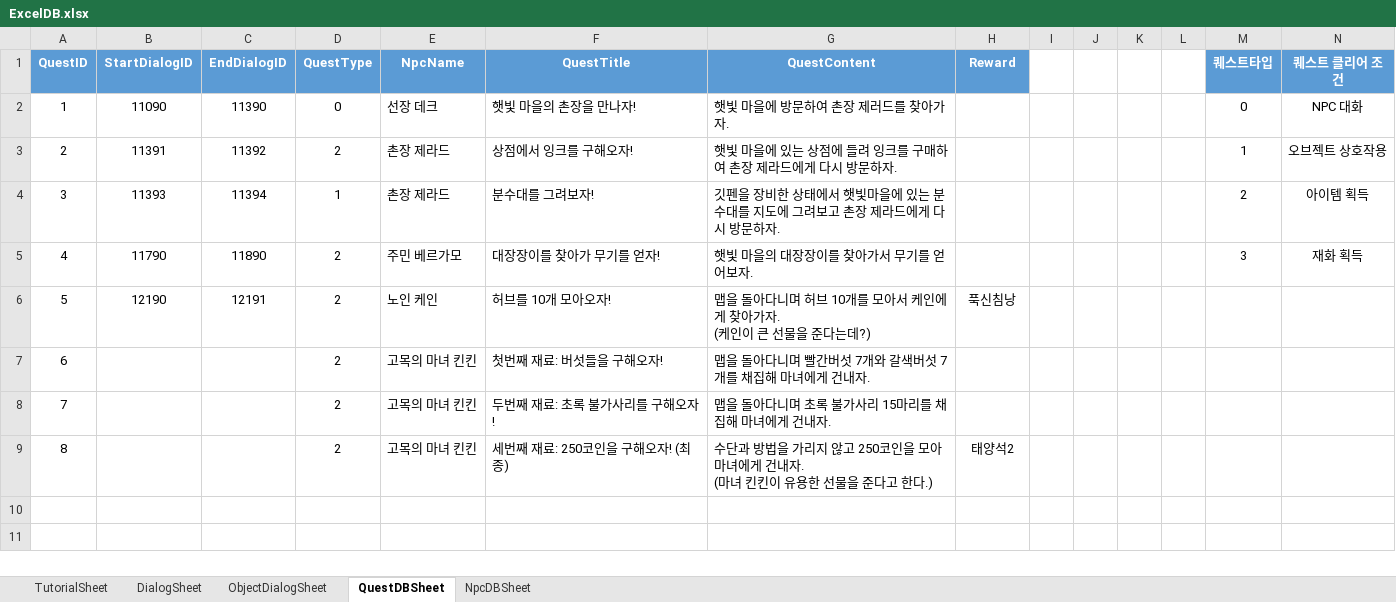
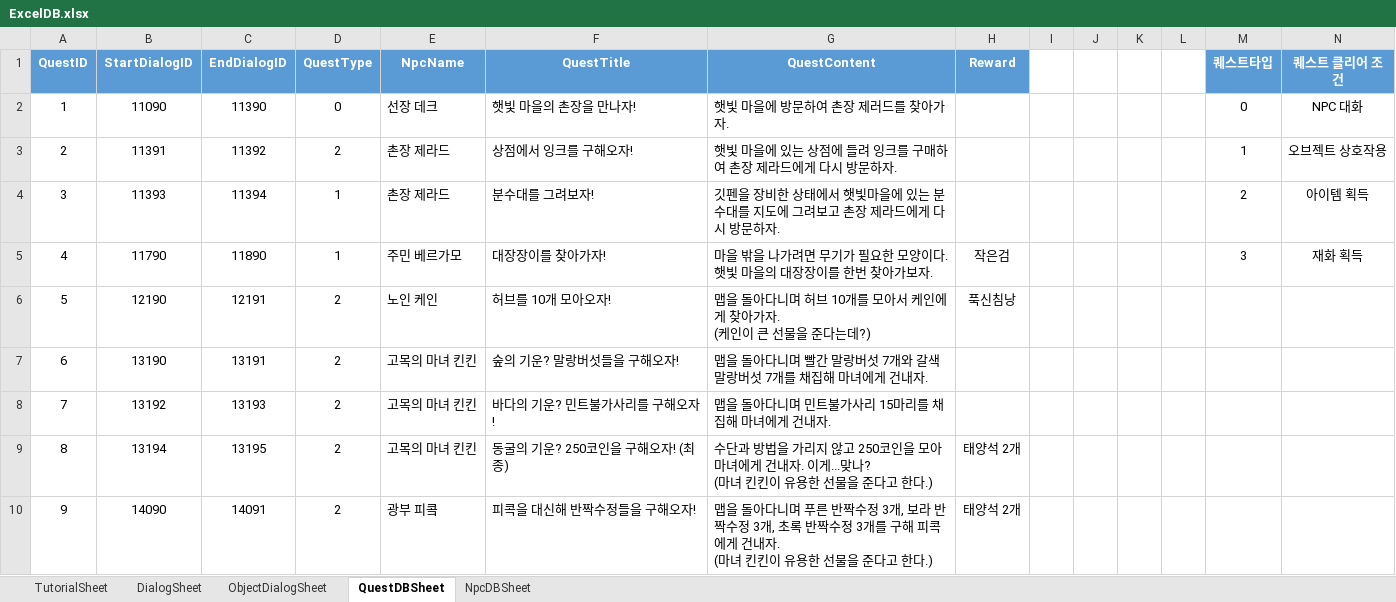
Before and after one commit to Jang-Sijin/Project_SummerBreak, an Excel workbook: Assets/2.IngameScene/DB/ExcelDB/ExcelDB.xlsx, sheet QuestDBSheet, drawn as a sheet; values as stored, in another font and other column widths than the file's, no borders; removed rows and columns are numbered as before the commit, all else as after; ↵ is a line break in a cell; the diff names each change by its address in the sheet, - before the commit and + after, or states it on an @@ line.

```diff
--- a/Assets/2.IngameScene/DB/ExcelDB/ExcelDB.xlsx (sheet QuestDBSheet)
+++ b/Assets/2.IngameScene/DB/ExcelDB/ExcelDB.xlsx (sheet QuestDBSheet)
-D5 (QuestType): 2
+D5 (QuestType): 1
-F5 (QuestTitle): 대장장이를 찾아가 무기를 얻자!
+F5 (QuestTitle): 대장장이를 찾아가자!
-G5 (QuestContent): 햇빛 마을의 대장장이를 찾아가서 무기를 얻어보자.
+G5 (QuestContent): 마을 밖을 나가려면 무기가 필요한 모양이다. 햇빛 마을의 대장장이를 한번 찾아가보자.
-H5 (Reward): (empty)
+H5 (Reward): 작은검
-row 7: 6 |  |  | 2 | 고목의 마녀 킨킨 | 첫번째 재료: 버섯들을 구해오자! | 맵을 돌아다니며 빨간버섯 7개와 갈색버섯 7개를 채집해 마녀에게 건내자.
-row 8: 7 |  |  | 2 | 고목의 마녀 킨킨 | 두번째 재료: 초록 불가사리를 구해오자! | 맵을 돌아다니며 초록 불가사리 15마리를 채집해 마녀에게 건내자.
-row 9: 8 |  |  | 2 | 고목의 마녀 킨킨 | 세번째 재료: 250코인을 구해오자! (최종) | 수단과 방법을 가리지 않고 250코인을 모아 마녀에게 건내자. ↵ (마녀 킨킨이 유용한 선물을 준다고 한다.) | 태양석2
+row 7: 6 | 13190 | 13191 | 2 | 고목의 마녀 킨킨 | 숲의 기운? 말랑버섯들을 구해오자! | 맵을 돌아다니며 빨간 말랑버섯 7개와 갈색 말랑버섯 7개를 채집해 마녀에게 건내자.
+row 8: 7 | 13192 | 13193 | 2 | 고목의 마녀 킨킨 | 바다의 기운? 민트불가사리를 구해오자! | 맵을 돌아다니며 민트불가사리 15마리를 채집해 마녀에게 건내자.
+row 9: 8 | 13194 | 13195 | 2 | 고목의 마녀 킨킨 | 동굴의 기운? 250코인을 구해오자! (최종) | 수단과 방법을 가리지 않고 250코인을 모아 마녀에게 건내자. 이게...맞나? ↵ (마녀 킨킨이 유용한 선물을 준다고 한다.) | 태양석 2개
+row 10: 9 | 14090 | 14091 | 2 | 광부 피콬 | 피콕을 대신해 반짝수정들을 구해오자! | 맵을 돌아다니며 푸른 반짝수정 3개, 보라 반짝수정 3개, 초록 반짝수정 3개를 구해 피콕에게 건내자. ↵ (마녀 킨킨이 유용한 선물을 준다고 한다.) | 태양석 2개
```
Also changed, not shown: sheet DialogSheet, 42 other files.
